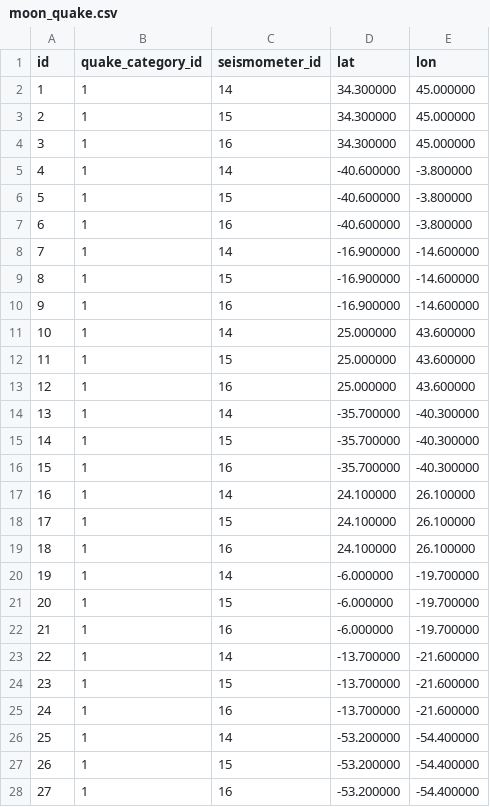
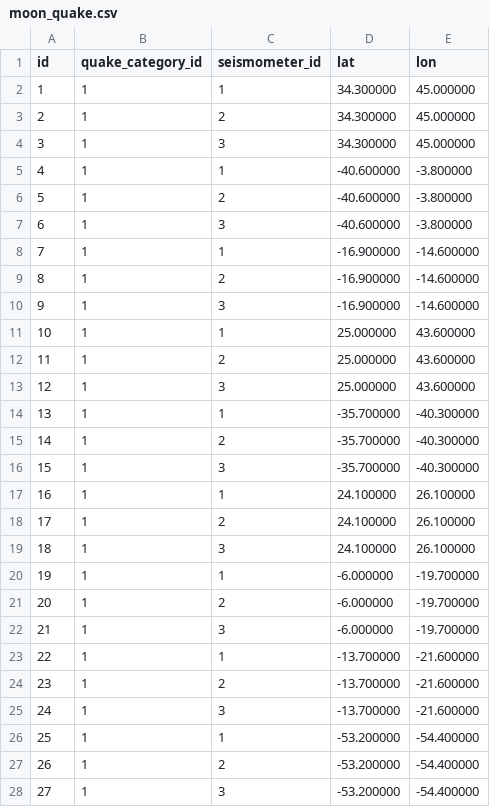
Before and after one commit to pyar6329/LunarPulse, a CSV file: db/data/moon_quake.csv, drawn as a sheet; only a part is shown; the diff covers the shown part only.

```diff
--- a/db/data/moon_quake.csv
+++ b/db/data/moon_quake.csv
@@ -1,28 +1,28 @@
 id,quake_category_id,seismometer_id,lat,lon
-1,1,14,34.300000,45.000000
-2,1,15,34.300000,45.000000
-3,1,16,34.300000,45.000000
-4,1,14,-40.600000,-3.800000
-5,1,15,-40.600000,-3.800000
-6,1,16,-40.600000,-3.800000
-7,1,14,-16.900000,-14.600000
-8,1,15,-16.900000,-14.600000
-9,1,16,-16.900000,-14.600000
-10,1,14,25.000000,43.600000
-11,1,15,25.000000,43.600000
-12,1,16,25.000000,43.600000
-13,1,14,-35.700000,-40.300000
-14,1,15,-35.700000,-40.300000
-15,1,16,-35.700000,-40.300000
-16,1,14,24.100000,26.100000
-17,1,15,24.100000,26.100000
-18,1,16,24.100000,26.100000
-19,1,14,-6.000000,-19.700000
-20,1,15,-6.000000,-19.700000
-21,1,16,-6.000000,-19.700000
-22,1,14,-13.700000,-21.600000
-23,1,15,-13.700000,-21.600000
-24,1,16,-13.700000,-21.600000
-25,1,14,-53.200000,-54.400000
-26,1,15,-53.200000,-54.400000
-27,1,16,-53.200000,-54.400000
+1,1,1,34.300000,45.000000
+2,1,2,34.300000,45.000000
+3,1,3,34.300000,45.000000
+4,1,1,-40.600000,-3.800000
+5,1,2,-40.600000,-3.800000
+6,1,3,-40.600000,-3.800000
+7,1,1,-16.900000,-14.600000
+8,1,2,-16.900000,-14.600000
+9,1,3,-16.900000,-14.600000
+10,1,1,25.000000,43.600000
+11,1,2,25.000000,43.600000
+12,1,3,25.000000,43.600000
+13,1,1,-35.700000,-40.300000
+14,1,2,-35.700000,-40.300000
+15,1,3,-35.700000,-40.300000
+16,1,1,24.100000,26.100000
+17,1,2,24.100000,26.100000
+18,1,3,24.100000,26.100000
+19,1,1,-6.000000,-19.700000
+20,1,2,-6.000000,-19.700000
+21,1,3,-6.000000,-19.700000
+22,1,1,-13.700000,-21.600000
+23,1,2,-13.700000,-21.600000
+24,1,3,-13.700000,-21.600000
+25,1,1,-53.200000,-54.400000
+26,1,2,-53.200000,-54.400000
+27,1,3,-53.200000,-54.400000
```
Also changed, not shown: 81 edited cells elsewhere in this file, 14 other files.
